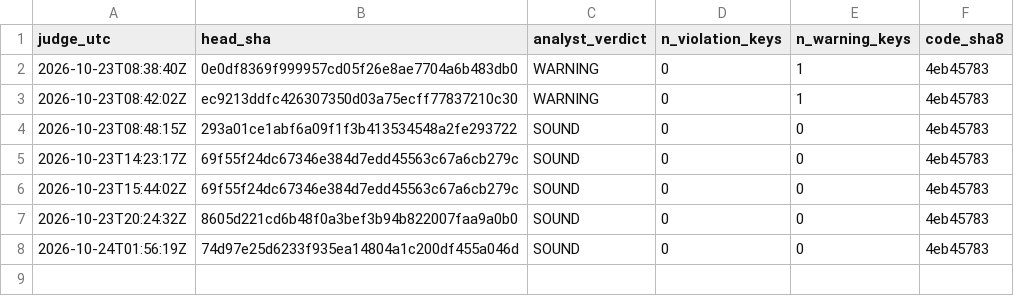
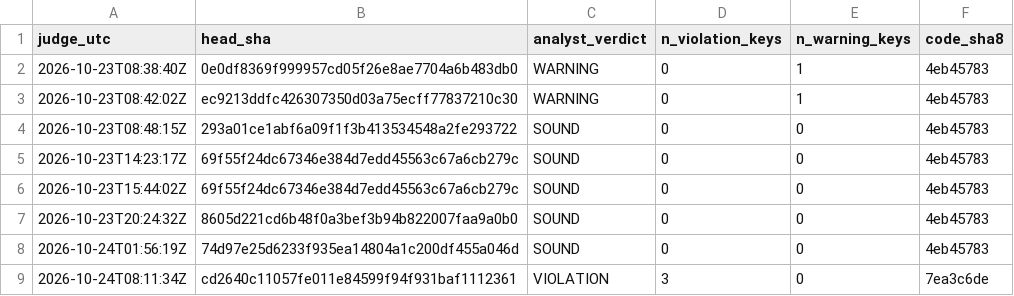
Before and after one commit to Mohamedalhaaj/gold-forward-watch, a CSV file: reports/judge_analyst/VERDICTS.csv, drawn as a sheet.

```diff
--- a/reports/judge_analyst/VERDICTS.csv
+++ b/reports/judge_analyst/VERDICTS.csv
@@ -8 +8,2 @@ judge_utc,head_sha,analyst_verdict,n_violation_keys,n_warning_keys,code_sha8
 2026-10-24T01:56:19Z,74d97e25d6233f935ea14804a1c200df455a046d,SOUND,0,0,4eb45783
+2026-10-24T08:11:34Z,cd2640c11057fe011e84599f94f931baf1112361,VIOLATION,3,0,7ea3c6de
```
Also changed, not shown: reports/judge_analyst/evidence.csv, 4 other files.
